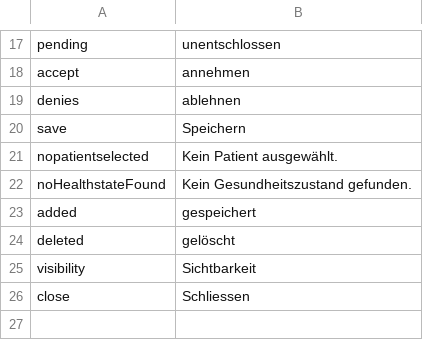
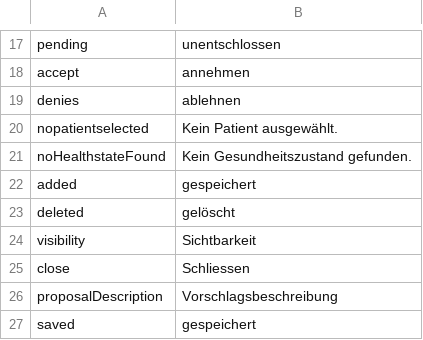
Before and after one commit to AKSW/Dispedia, a CSV file: extensions/patapro/languages/patapro-de.csv, drawn as a sheet; only a part is shown, gaps mark what is left out.

Commit message:
update patient proposal allocation message view
- fixes #60
- view messages instant and not after reloading the page
- show messages in the top right corner

```diff
--- a/extensions/patapro/languages/patapro-de.csv
+++ b/extensions/patapro/languages/patapro-de.csv
@@ -19,3 +19,2 @@ accept;annehmen
 denies;ablehnen
-save;Speichern
 nopatientselected;Kein Patient ausgewählt.
@@ -26 +25,3 @@ visibility;Sichtbarkeit
 close;Schliessen
+proposalDescription;Vorschlagsbeschreibung
+saved;gespeichert
```
Also changed, not shown: extensions/patapro/languages/patapro-en.csv, 5 other files.
